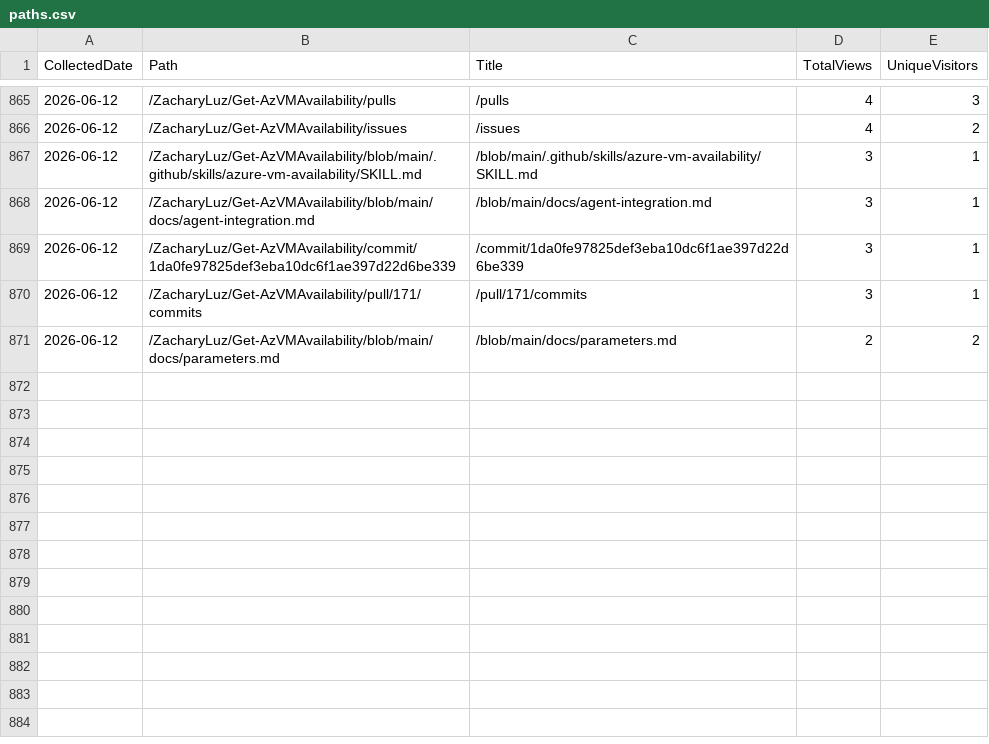
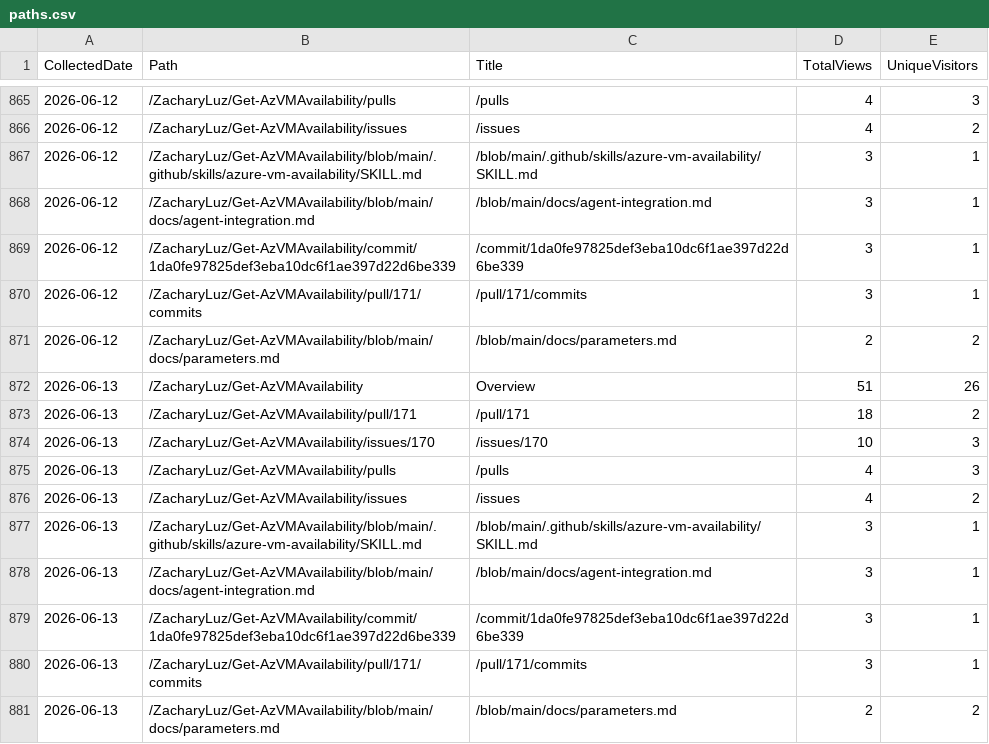
Before and after one commit to ZacharyLuz/Get-AzVMAvailability, a CSV file: data/paths.csv, drawn as a sheet; only a part is shown, gaps mark what is left out; the diff names each change by its address in the sheet, - before the commit and + after, or states it on an @@ line.

```diff
--- a/data/paths.csv
+++ b/data/paths.csv
+row 872: 2026-06-13 | /ZacharyLuz/Get-AzVMAvailability | Overview | 51 | 26
+row 873: 2026-06-13 | /ZacharyLuz/Get-AzVMAvailability/pull/171 | /pull/171 | 18 | 2
+row 874: 2026-06-13 | /ZacharyLuz/Get-AzVMAvailability/issues/170 | /issues/170 | 10 | 3
+row 875: 2026-06-13 | /ZacharyLuz/Get-AzVMAvailability/pulls | /pulls | 4 | 3
+row 876: 2026-06-13 | /ZacharyLuz/Get-AzVMAvailability/issues | /issues | 4 | 2
+row 877: 2026-06-13 | /ZacharyLuz/Get-AzVMAvailability/blob/main/.github/skills/azure-vm-availability/SKILL.md | /blob/main/.github/skills/azure-vm-availability/SKILL.md | 3 | 1
+row 878: 2026-06-13 | /ZacharyLuz/Get-AzVMAvailability/blob/main/docs/agent-integration.md | /blob/main/docs/agent-integration.md | 3 | 1
+row 879: 2026-06-13 | /ZacharyLuz/Get-AzVMAvailability/commit/1da0fe97825def3eba10dc6f1ae397d22d6be339 | /commit/1da0fe97825def3eba10dc6f1ae397d22d6be339 | 3 | 1
+row 880: 2026-06-13 | /ZacharyLuz/Get-AzVMAvailability/pull/171/commits | /pull/171/commits | 3 | 1
+row 881: 2026-06-13 | /ZacharyLuz/Get-AzVMAvailability/blob/main/docs/parameters.md | /blob/main/docs/parameters.md | 2 | 2
```
Also changed, not shown: data/psgallery-downloads.csv, data/referrers.csv, 4 other files.
